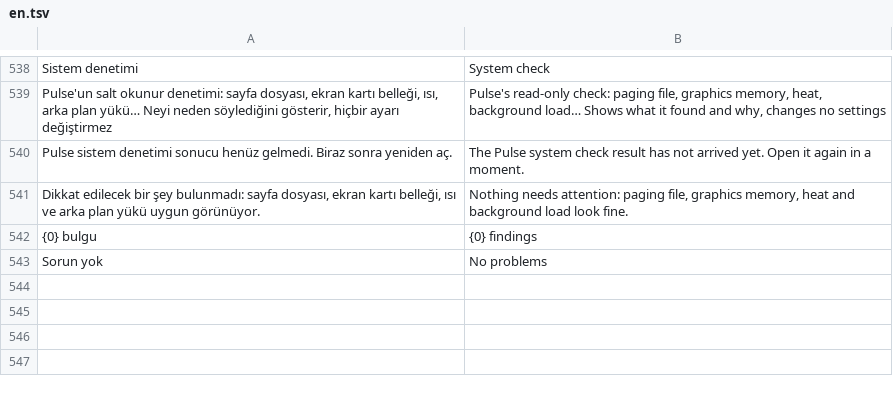
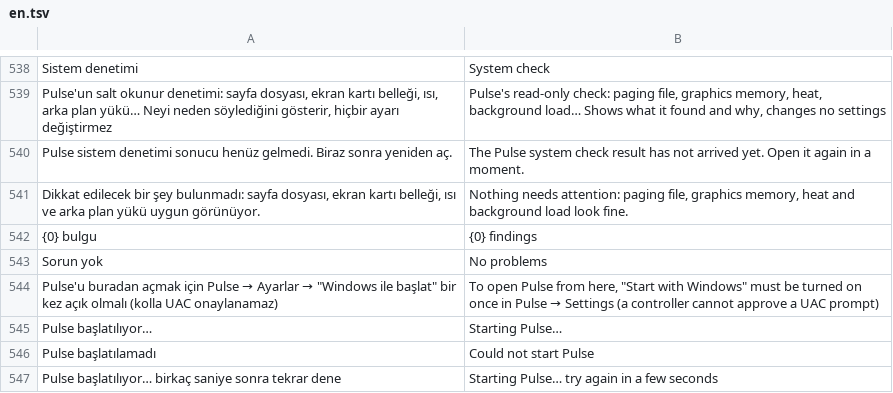
Before and after one commit to ernklyc/klyc-konsol, a TSV file: Localization/en.tsv, drawn as a sheet; only a part is shown, gaps mark what is left out; the diff names each change by its address in the sheet, - before the commit and + after, or states it on an @@ line.

Commit message:
CHANGELOG 1.2.0: masaüstü kısayolları, Pulse'u başlat, sistem denetimi

```diff
--- a/Localization/en.tsv
+++ b/Localization/en.tsv
+row 544: Pulse'u buradan açmak için Pulse → Ayarlar → "Windows ile başlat" bir kez açık olmalı (kolla UAC onaylanamaz) | To open Pulse from here, "Start with Windows" must be turned on once in Pulse → Settings (a controller cannot approve a UAC prompt)
+row 545: Pulse başlatılıyor… | Starting Pulse…
+row 546: Pulse başlatılamadı | Could not start Pulse
+row 547: Pulse başlatılıyor… birkaç saniye sonra tekrar dene | Starting Pulse… try again in a few seconds
```
Also changed, not shown: 5 other files.
